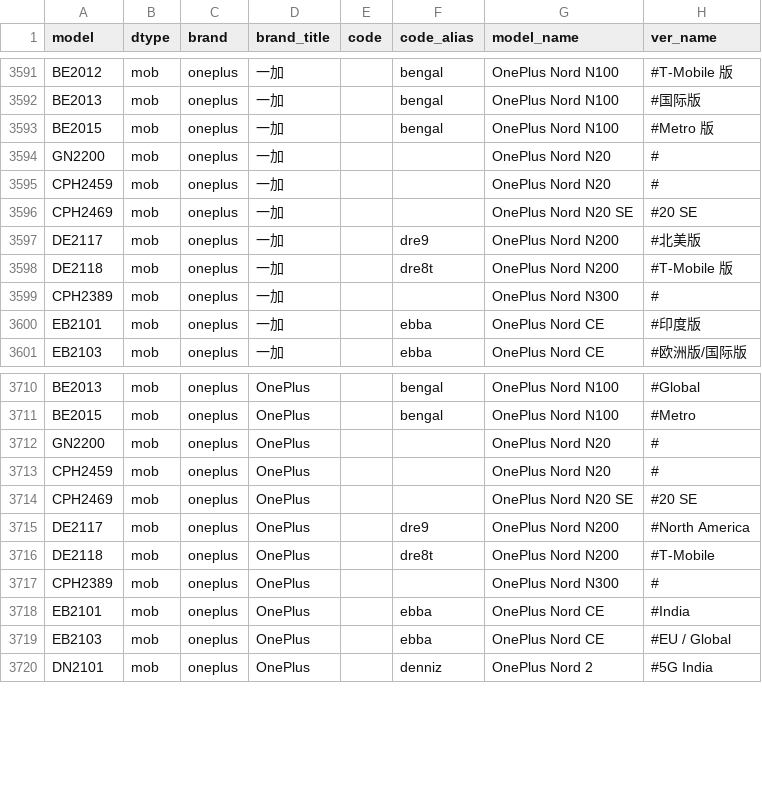
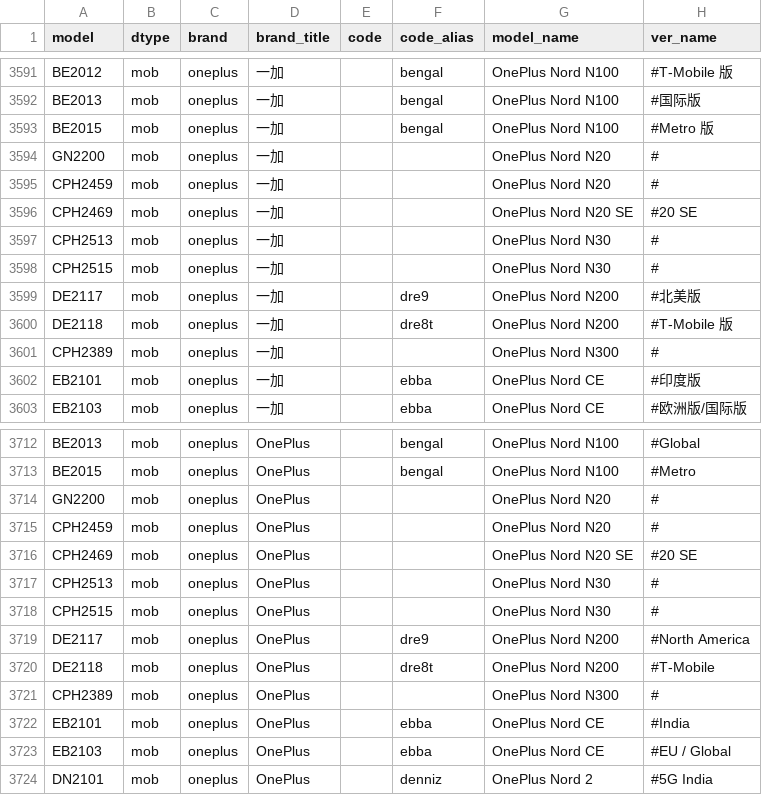
Before and after one commit to KHwang9883/MobileModels, a CSV file: scripts/models.csv, drawn as a sheet; only a part is shown, gaps mark what is left out; the diff names each change by its address in the sheet, - before the commit and + after, or states it on an @@ line.

Commit message:
[oneplus] 新增 一加 Nord N30

```diff
--- a/scripts/models.csv
+++ b/scripts/models.csv
+row 3597: CPH2513 | mob | oneplus | 一加 |  |  | OnePlus Nord N30 | #
+row 3598: CPH2515 | mob | oneplus | 一加 |  |  | OnePlus Nord N30 | #
+row 3717: CPH2513 | mob | oneplus | OnePlus |  |  | OnePlus Nord N30 | #
+row 3718: CPH2515 | mob | oneplus | OnePlus |  |  | OnePlus Nord N30 | #
```
Also changed, not shown: 2 other files.
